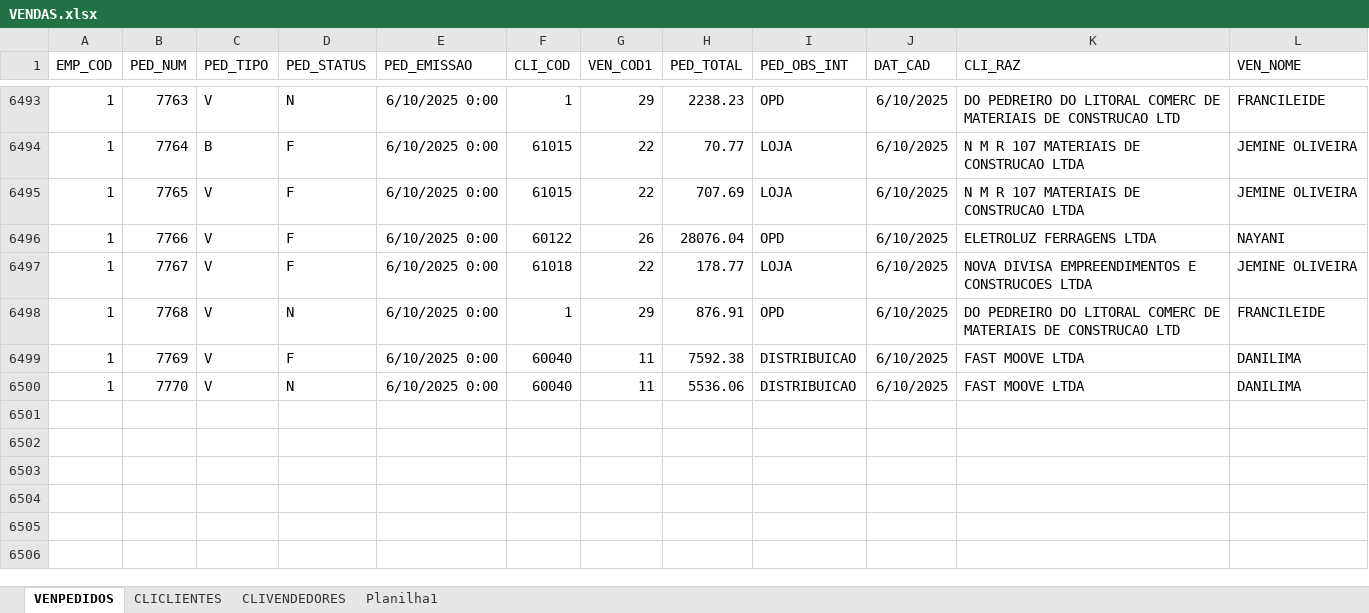
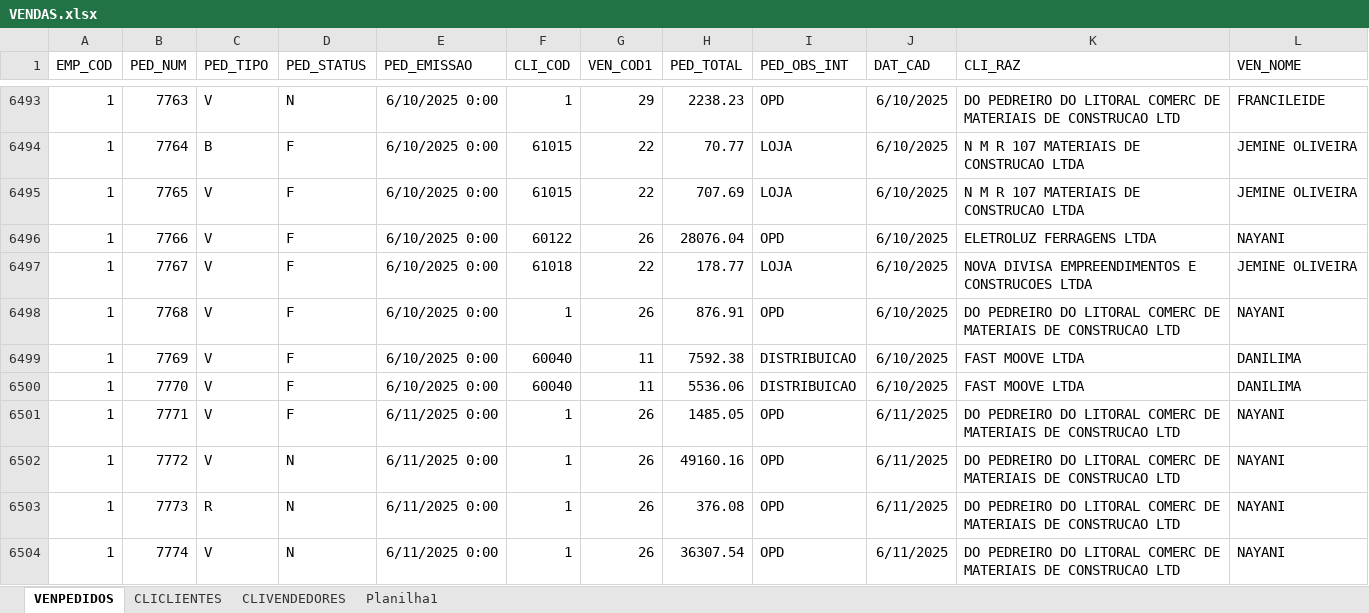
Before and after one commit to jgu1lherme/crmalternativa_metas, an Excel workbook: resources/VENDAS.xlsx, sheet VENPEDIDOS, drawn as a sheet; only a part is shown, gaps mark what is left out; values as stored, in another font and other column widths than the file's, no borders; table styles not drawn; the diff covers the shown part only; the diff names each change by its address in the sheet, - before the commit and + after, or states it on an @@ line.

Commit message:
Add files via upload

```diff
--- a/resources/VENDAS.xlsx (sheet VENPEDIDOS)
+++ b/resources/VENDAS.xlsx (sheet VENPEDIDOS)
-D6498 (PED_STATUS): N
+D6498 (PED_STATUS): F
-G6498 (VEN_COD1): 29
+G6498 (VEN_COD1): 26
-L6498 (VEN_NOME): FRANCILEIDE
+L6498 (VEN_NOME): NAYANI
-D6500 (PED_STATUS): N
+D6500 (PED_STATUS): F
+row 6501: 1 | 7771 | V | F | 6/11/2025 0:00 | 1 | 26 | 1485.05 | OPD | 6/11/2025 | DO PEDREIRO DO LITORAL COMERC DE MATERIAIS DE CONSTRUCAO LTD | NAYANI
+row 6502: 1 | 7772 | V | N | 6/11/2025 0:00 | 1 | 26 | 49160.16 | OPD | 6/11/2025 | DO PEDREIRO DO LITORAL COMERC DE MATERIAIS DE CONSTRUCAO LTD | NAYANI
+row 6503: 1 | 7773 | R | N | 6/11/2025 0:00 | 1 | 26 | 376.08 | OPD | 6/11/2025 | DO PEDREIRO DO LITORAL COMERC DE MATERIAIS DE CONSTRUCAO LTD | NAYANI
+row 6504: 1 | 7774 | V | N | 6/11/2025 0:00 | 1 | 26 | 36307.54 | OPD | 6/11/2025 | DO PEDREIRO DO LITORAL COMERC DE MATERIAIS DE CONSTRUCAO LTD | NAYANI
```
Also changed, not shown: 7 added rows and 10 edited cells elsewhere in this sheet, sheet CLICLIENTES.
